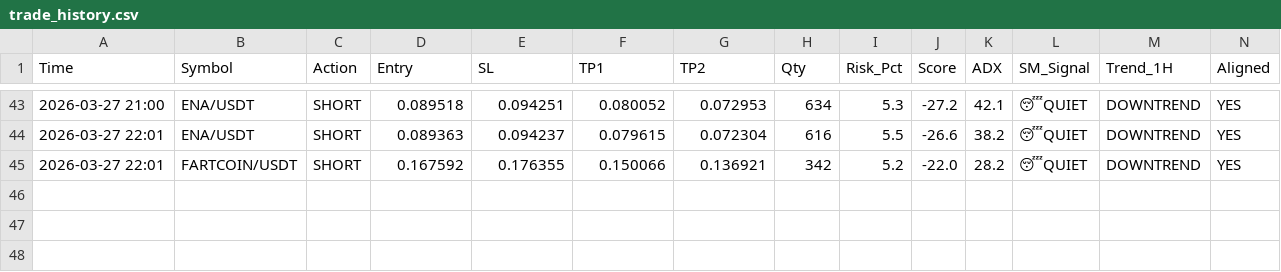
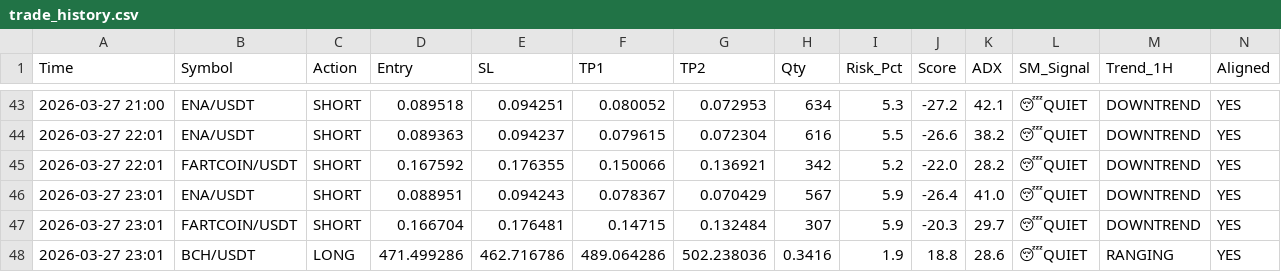
Before and after one commit to alifhawari-dotcom/crypto-ai-agent, a CSV file: trade_history.csv, drawn as a sheet; only a part is shown, gaps mark what is left out; rows hold the shown columns only; the diff names each change by its address in the sheet, - before the commit and + after, or states it on an @@ line.

Commit message:
Update trade history [skip ci]

```diff
--- a/trade_history.csv
+++ b/trade_history.csv
+row 46: 2026-03-27 23:01 | ENA/USDT | SHORT | 0.088951 | 0.094243 | 0.078367 | 0.070429 | 567 | 5.9 | -26.4 | 41.0 | 😴QUIET | DOWNTREND | YES
+row 47: 2026-03-27 23:01 | FARTCOIN/USDT | SHORT | 0.166704 | 0.176481 | 0.14715 | 0.132484 | 307 | 5.9 | -20.3 | 29.7 | 😴QUIET | DOWNTREND | YES
+row 48: 2026-03-27 23:01 | BCH/USDT | LONG | 471.499286 | 462.716786 | 489.064286 | 502.238036 | 0.3416 | 1.9 | 18.8 | 28.6 | 😴QUIET | RANGING | YES
```
